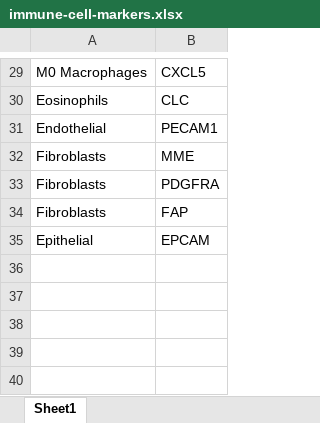
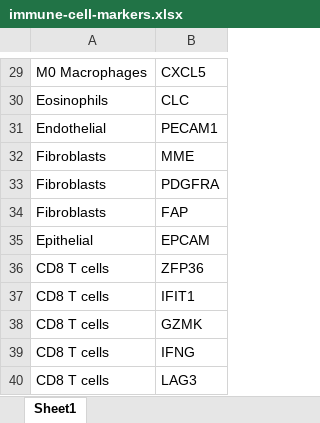
Before and after one commit to Sage-Bionetworks/Tumor-Deconvolution-Challenge, an Excel workbook: analysis/summary/immune-cell-markers.xlsx, sheet Sheet1, drawn as a sheet; only a part is shown, gaps mark what is left out; values as stored, in another font and other column widths than the file's, no borders; the diff names each change by its address in the sheet, - before the commit and + after, or states it on an @@ line.

```diff
--- a/analysis/summary/immune-cell-markers.xlsx (sheet Sheet1)
+++ b/analysis/summary/immune-cell-markers.xlsx (sheet Sheet1)
+row 36: CD8 T cells | ZFP36
+row 37: CD8 T cells | IFIT1
+row 38: CD8 T cells | GZMK
+row 39: CD8 T cells | IFNG
+row 40: CD8 T cells | LAG3
```
Also changed, not shown: 3 other files.
